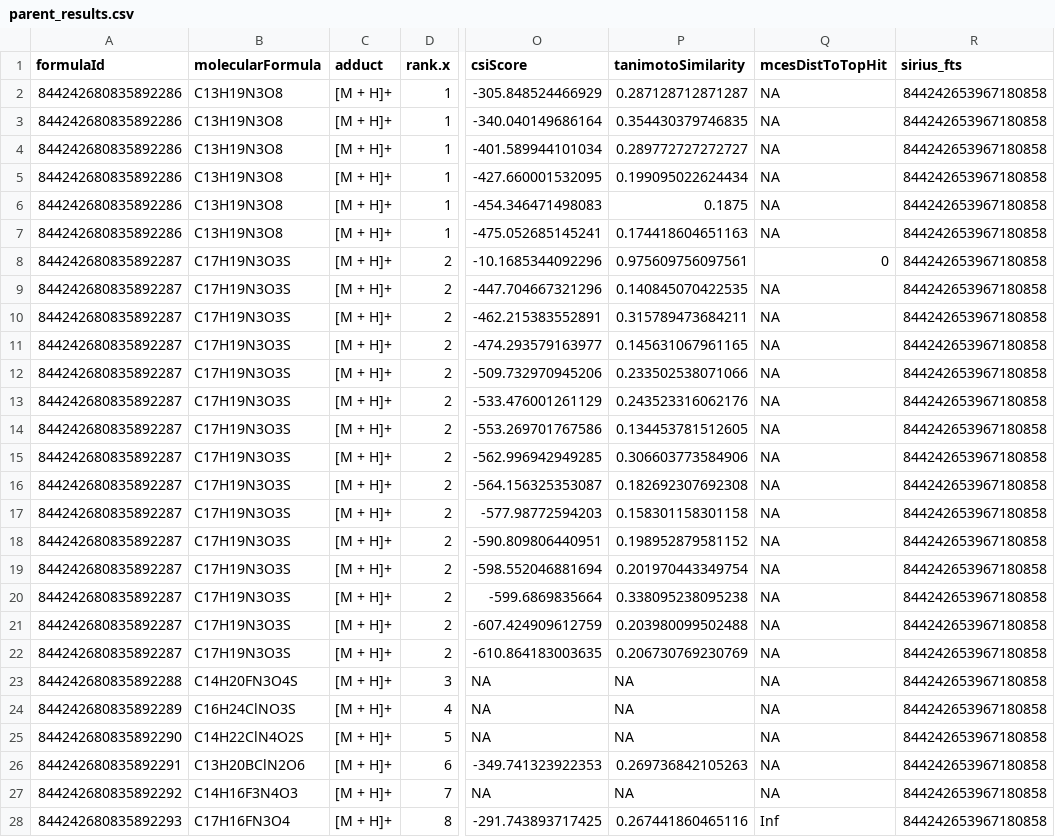
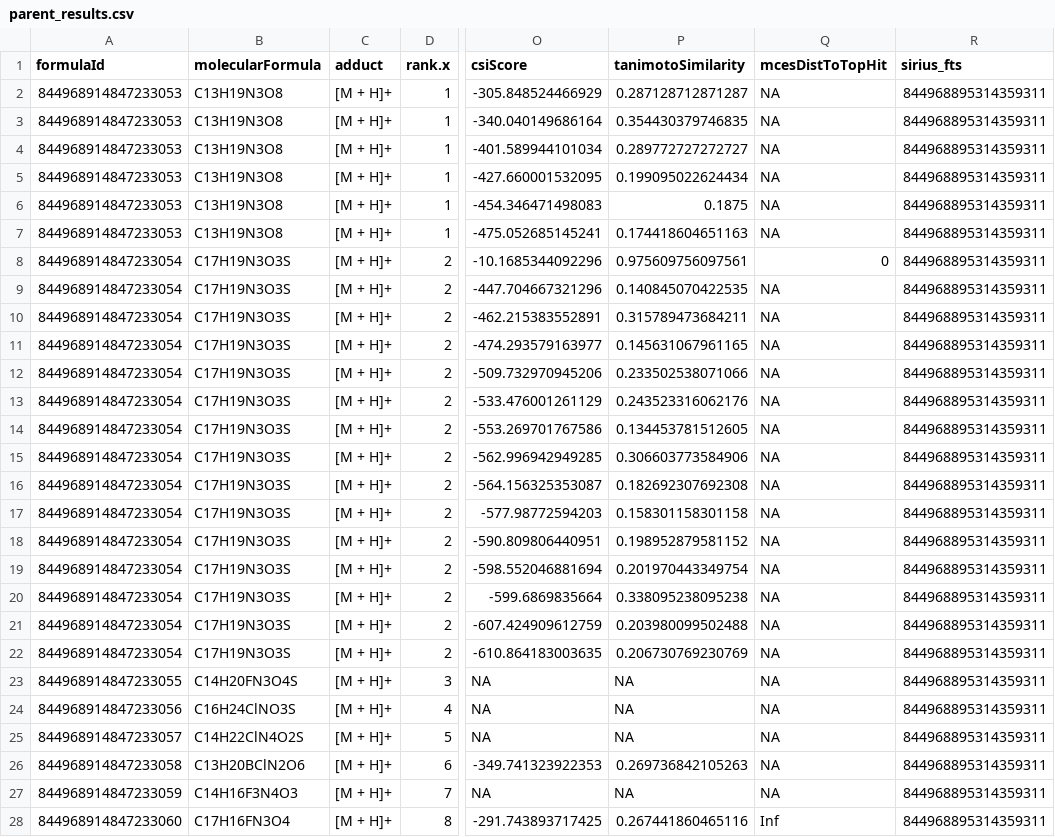
Before and after one commit to philouail/reverse-met, a CSV file: results/MSV000088255/parent_results.csv, drawn as a sheet; only a part is shown, gaps mark what is left out; the diff covers the shown part only; the diff names each change by its address in the sheet, - before the commit and + after, or states it on an @@ line.

```diff
--- a/results/MSV000088255/parent_results.csv
+++ b/results/MSV000088255/parent_results.csv
-A2:A7 (formulaId): 844242680835892286
+A2:A7 (formulaId): 844968914847233053
-R2:R28 (sirius_fts): 844242653967180858
+R2:R28 (sirius_fts): 844968895314359311
-A8:A22 (formulaId): 844242680835892287
+A8:A22 (formulaId): 844968914847233054
-A23 (formulaId): 844242680835892288
+A23 (formulaId): 844968914847233055
-A24 (formulaId): 844242680835892289
+A24 (formulaId): 844968914847233056
-A25 (formulaId): 844242680835892290
+A25 (formulaId): 844968914847233057
-A26 (formulaId): 844242680835892291
+A26 (formulaId): 844968914847233058
-A27 (formulaId): 844242680835892292
+A27 (formulaId): 844968914847233059
-A28 (formulaId): 844242680835892293
+A28 (formulaId): 844968914847233060
```
Also changed, not shown: 88 edited cells elsewhere in this file, dataset_curation_table.csv, results/MSV000085256/parent_results.csv, 54 other files.
